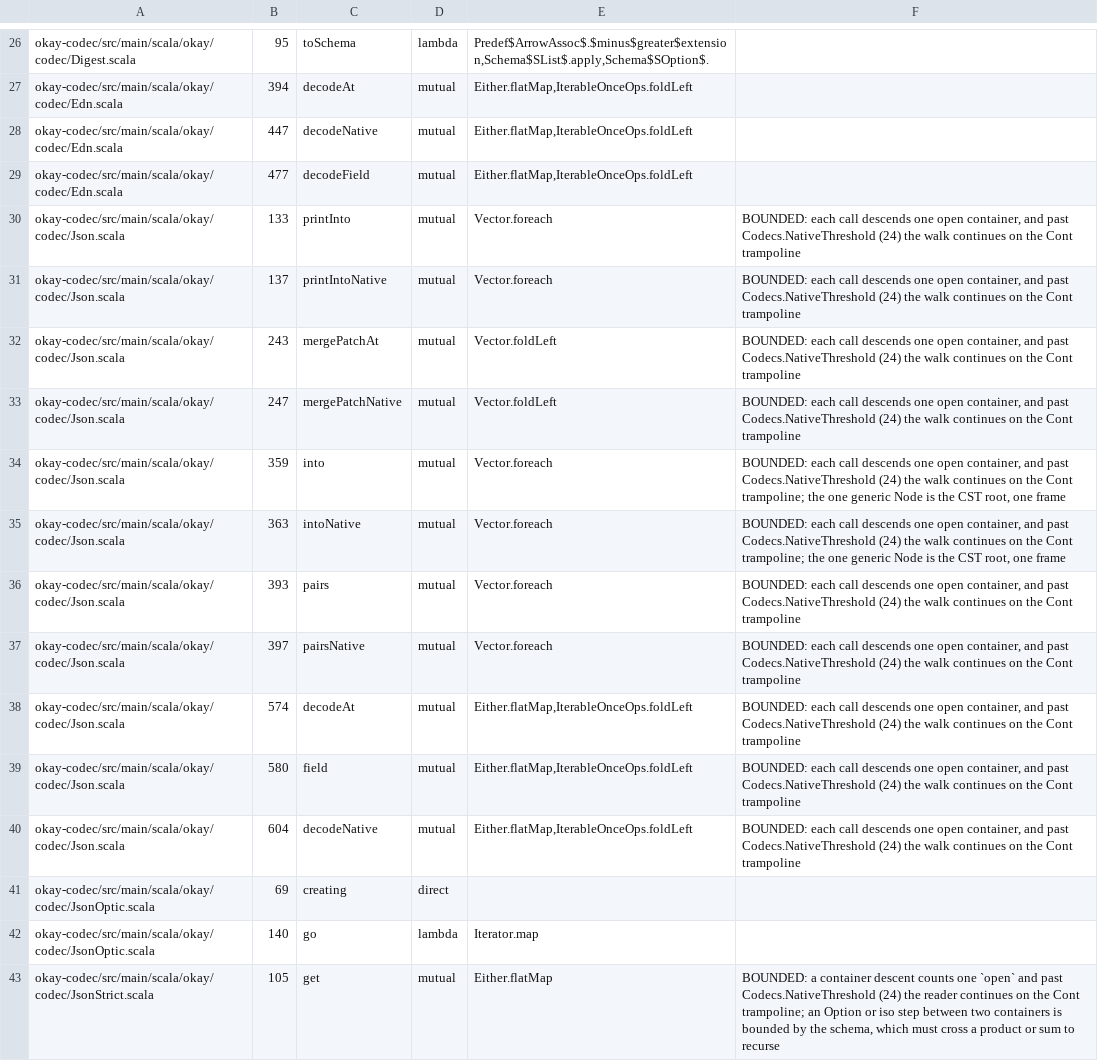
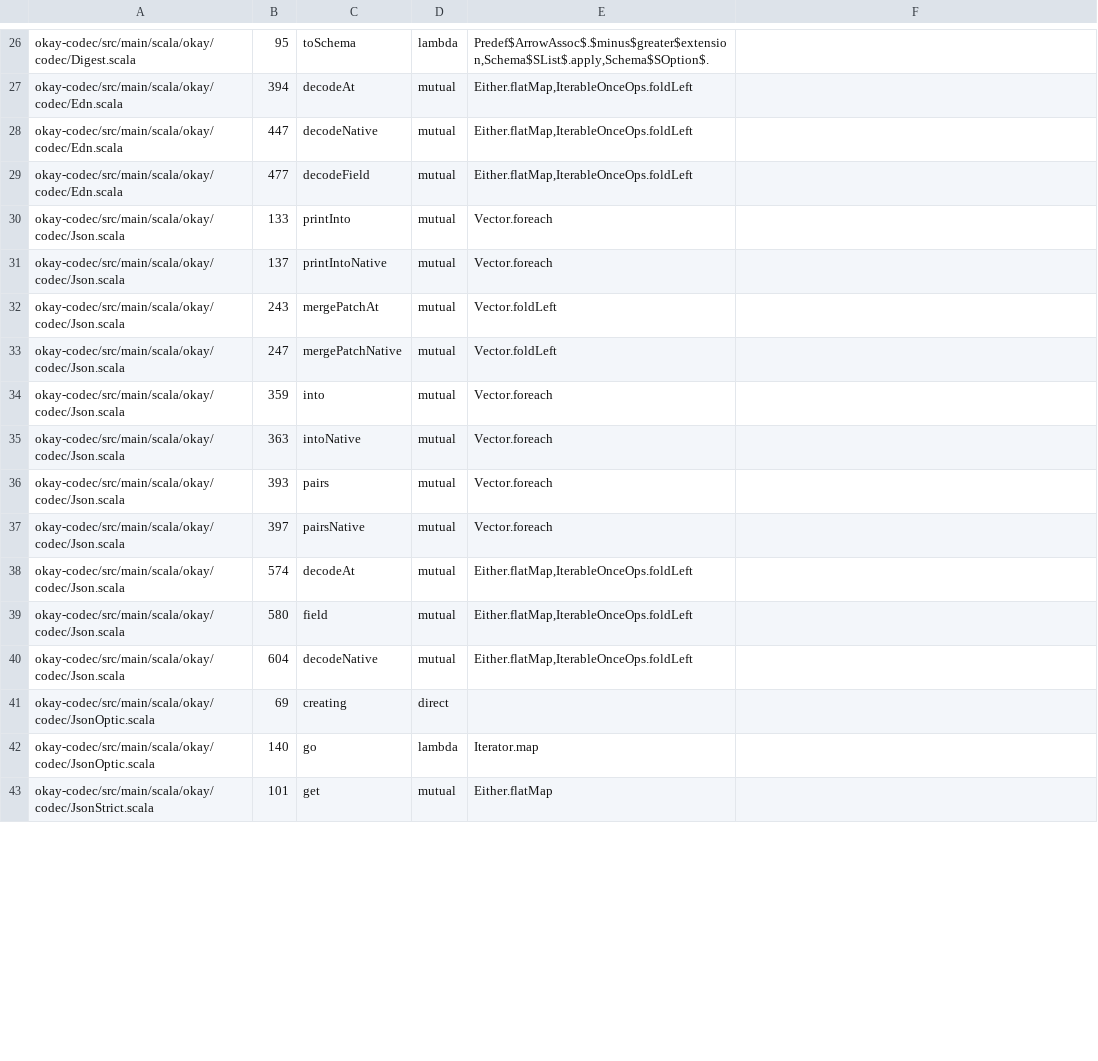
Before and after one commit to sergey-scherbina/okay, a TSV file: specs/stack-safety-okay.tsv, drawn as a sheet; only a part is shown, gaps mark what is left out; the diff covers the shown part only.

Commit message:
Revert "stack-safety-json: the strict JSON reader skips unknown fields by a loop past the threshold (StackOverflowError at 200k unknown fields 40 deep, red first in okay and okay2); JSON rows in both inventories marked BOUNDED; spec stage 2a"
This reverts commit ad34a6d119568f8bb27792688bc598dad8433067, which the whole-build gate over
20809671bddf26b68ad34d0d7e0efaaaaac9fb1a..46c801a7c518d817b2bdbd683db7bf358c8e76b7 failed (lane: stack-safety-json). changelog.d/ci-revert-stack-safety-json.md
and the runner log (/Users/sergiy/work/my/okay/.work/ci/log/20260925T101539Z-20809671bddf26b68ad34d0d7e0efaaaaac9fb1a..46c801a7c518d817b2bdbd683db7bf358c8e76b7.log) have the failure.

```diff
--- a/specs/stack-safety-okay.tsv
+++ b/specs/stack-safety-okay.tsv
@@ -29,15 +29,15 @@ okay-codec/src/main/scala/okay/codec/Edn.scala	447	decodeNative	mutual	Either.fl
 okay-codec/src/main/scala/okay/codec/Edn.scala	477	decodeField	mutual	Either.flatMap,IterableOnceOps.foldLeft
-okay-codec/src/main/scala/okay/codec/Json.scala	133	printInto	mutual	Vector.foreach	BOUNDED: each call descends one open container, and past Codecs.NativeThreshold (24) the walk continues on the Cont trampoline
-okay-codec/src/main/scala/okay/codec/Json.scala	137	printIntoNative	mutual	Vector.foreach	BOUNDED: each call descends one open container, and past Codecs.NativeThreshold (24) the walk continues on the Cont trampoline
-okay-codec/src/main/scala/okay/codec/Json.scala	243	mergePatchAt	mutual	Vector.foldLeft	BOUNDED: each call descends one open container, and past Codecs.NativeThreshold (24) the walk continues on the Cont trampoline
-okay-codec/src/main/scala/okay/codec/Json.scala	247	mergePatchNative	mutual	Vector.foldLeft	BOUNDED: each call descends one open container, and past Codecs.NativeThreshold (24) the walk continues on the Cont trampoline
-okay-codec/src/main/scala/okay/codec/Json.scala	359	into	mutual	Vector.foreach	BOUNDED: each call descends one open container, and past Codecs.NativeThreshold (24) the walk continues on the Cont trampoline; the one generic Node is the CST root, one frame
-okay-codec/src/main/scala/okay/codec/Json.scala	363	intoNative	mutual	Vector.foreach	BOUNDED: each call descends one open container, and past Codecs.NativeThreshold (24) the walk continues on the Cont trampoline; the one generic Node is the CST root, one frame
-okay-codec/src/main/scala/okay/codec/Json.scala	393	pairs	mutual	Vector.foreach	BOUNDED: each call descends one open container, and past Codecs.NativeThreshold (24) the walk continues on the Cont trampoline
-okay-codec/src/main/scala/okay/codec/Json.scala	397	pairsNative	mutual	Vector.foreach	BOUNDED: each call descends one open container, and past Codecs.NativeThreshold (24) the walk continues on the Cont trampoline
-okay-codec/src/main/scala/okay/codec/Json.scala	574	decodeAt	mutual	Either.flatMap,IterableOnceOps.foldLeft	BOUNDED: each call descends one open container, and past Codecs.NativeThreshold (24) the walk continues on the Cont trampoline
-okay-codec/src/main/scala/okay/codec/Json.scala	580	field	mutual	Either.flatMap,IterableOnceOps.foldLeft	BOUNDED: each call descends one open container, and past Codecs.NativeThreshold (24) the walk continues on the Cont trampoline
-okay-codec/src/main/scala/okay/codec/Json.scala	604	decodeNative	mutual	Either.flatMap,IterableOnceOps.foldLeft	BOUNDED: each call descends one open container, and past Codecs.NativeThreshold (24) the walk continues on the Cont trampoline
+okay-codec/src/main/scala/okay/codec/Json.scala	133	printInto	mutual	Vector.foreach
+okay-codec/src/main/scala/okay/codec/Json.scala	137	printIntoNative	mutual	Vector.foreach
+okay-codec/src/main/scala/okay/codec/Json.scala	243	mergePatchAt	mutual	Vector.foldLeft
+okay-codec/src/main/scala/okay/codec/Json.scala	247	mergePatchNative	mutual	Vector.foldLeft
+okay-codec/src/main/scala/okay/codec/Json.scala	359	into	mutual	Vector.foreach
+okay-codec/src/main/scala/okay/codec/Json.scala	363	intoNative	mutual	Vector.foreach
+okay-codec/src/main/scala/okay/codec/Json.scala	393	pairs	mutual	Vector.foreach
+okay-codec/src/main/scala/okay/codec/Json.scala	397	pairsNative	mutual	Vector.foreach
+okay-codec/src/main/scala/okay/codec/Json.scala	574	decodeAt	mutual	Either.flatMap,IterableOnceOps.foldLeft
+okay-codec/src/main/scala/okay/codec/Json.scala	580	field	mutual	Either.flatMap,IterableOnceOps.foldLeft
+okay-codec/src/main/scala/okay/codec/Json.scala	604	decodeNative	mutual	Either.flatMap,IterableOnceOps.foldLeft
 okay-codec/src/main/scala/okay/codec/JsonOptic.scala	69	creating	direct	
 okay-codec/src/main/scala/okay/codec/JsonOptic.scala	140	go	lambda	Iterator.map
-okay-codec/src/main/scala/okay/codec/JsonStrict.scala	105	get	mutual	Either.flatMap	BOUNDED: a container descent counts one `open` and past Codecs.NativeThreshold (24) the reader continues on the Cont trampoline; an Option or iso step between two containers is bounded by the schema, which must cross a product or sum to recurse
+okay-codec/src/main/scala/okay/codec/JsonStrict.scala	101	get	mutual	Either.flatMap
```
Also changed, not shown: 2 added rows and 20 edited cells elsewhere in this file, specs/stack-safety-okay2.tsv, 7 other files.
